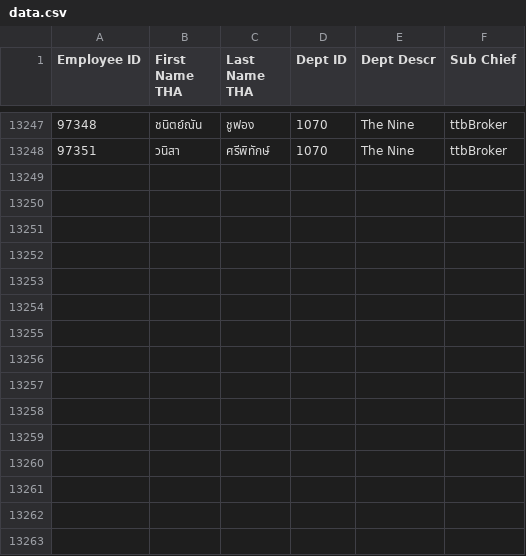
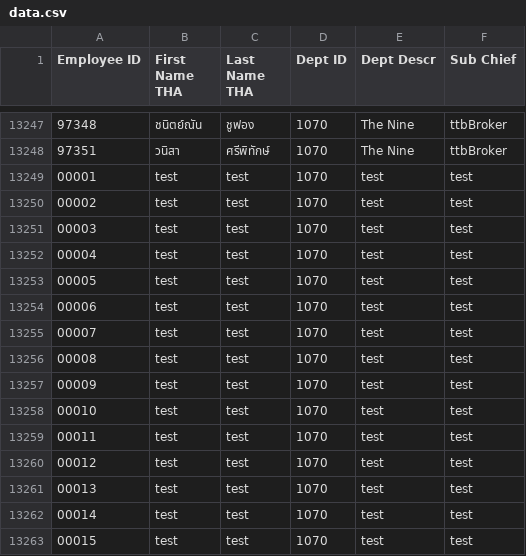
Before and after one commit to motionsix/backend_ttb, a CSV file: src/data/data.csv, drawn as a sheet; only a part is shown, gaps mark what is left out.

Commit message:
update: data.csv and cleanup test uploads

```diff
--- a/src/data/data.csv
+++ b/src/data/data.csv
@@ -13248 +13248,16 @@
 97351,วนิสา,ศรีพิทักษ์,1070,The Nine,ttbBroker
+00001,test,test,1070,test,test
+00002,test,test,1070,test,test
+00003,test,test,1070,test,test
+00004,test,test,1070,test,test
+00005,test,test,1070,test,test
+00006,test,test,1070,test,test
+00007,test,test,1070,test,test
+00008,test,test,1070,test,test
+00009,test,test,1070,test,test
+00010,test,test,1070,test,test
+00011,test,test,1070,test,test
+00012,test,test,1070,test,test
+00013,test,test,1070,test,test
+00014,test,test,1070,test,test
+00015,test,test,1070,test,test
```
Also changed, not shown: 2 other files.
